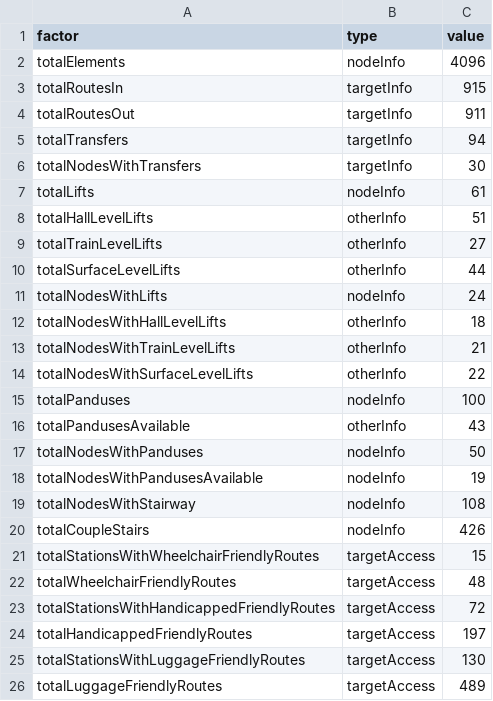
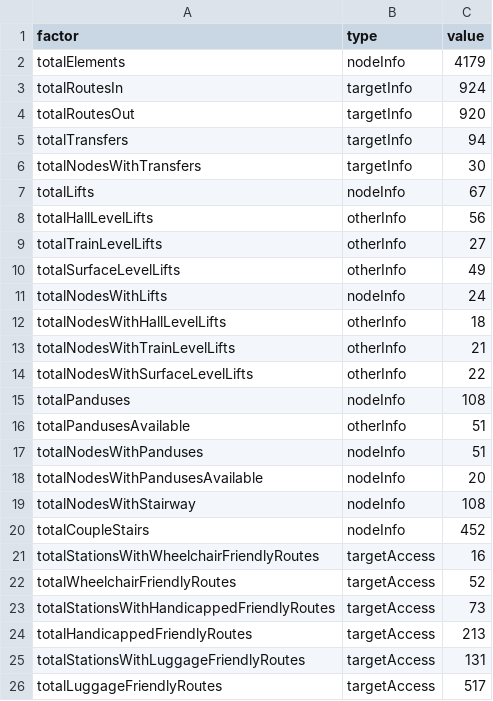
Before and after one commit to nextgis/metro4all, a CSV file: infoGraph/data/msk/metroReport.csv, drawn as a sheet.

```diff
--- a/infoGraph/data/msk/metroReport.csv
+++ b/infoGraph/data/msk/metroReport.csv
@@ -1,11 +1,11 @@
 factor,type,value
-totalElements,nodeInfo,4096
-totalRoutesIn,targetInfo,915
-totalRoutesOut,targetInfo,911
+totalElements,nodeInfo,4179
+totalRoutesIn,targetInfo,924
+totalRoutesOut,targetInfo,920
 totalTransfers,targetInfo,94
 totalNodesWithTransfers,targetInfo,30
-totalLifts,nodeInfo,61
-totalHallLevelLifts,otherInfo,51
+totalLifts,nodeInfo,67
+totalHallLevelLifts,otherInfo,56
 totalTrainLevelLifts,otherInfo,27
-totalSurfaceLevelLifts,otherInfo,44
+totalSurfaceLevelLifts,otherInfo,49
 totalNodesWithLifts,nodeInfo,24
@@ -14,13 +14,13 @@ totalNodesWithTrainLevelLifts,otherInfo,21
 totalNodesWithSurfaceLevelLifts,otherInfo,22
-totalPanduses,nodeInfo,100
-totalPandusesAvailable,otherInfo,43
-totalNodesWithPanduses,nodeInfo,50
-totalNodesWithPandusesAvailable,nodeInfo,19
+totalPanduses,nodeInfo,108
+totalPandusesAvailable,otherInfo,51
+totalNodesWithPanduses,nodeInfo,51
+totalNodesWithPandusesAvailable,nodeInfo,20
 totalNodesWithStairway,nodeInfo,108
-totalCoupleStairs,nodeInfo,426
-totalStationsWithWheelchairFriendlyRoutes,targetAccess,15
-totalWheelchairFriendlyRoutes,targetAccess,48
-totalStationsWithHandicappedFriendlyRoutes,targetAccess,72
-totalHandicappedFriendlyRoutes,targetAccess,197
-totalStationsWithLuggageFriendlyRoutes,targetAccess,130
-totalLuggageFriendlyRoutes,targetAccess,489
+totalCoupleStairs,nodeInfo,452
+totalStationsWithWheelchairFriendlyRoutes,targetAccess,16
+totalWheelchairFriendlyRoutes,targetAccess,52
+totalStationsWithHandicappedFriendlyRoutes,targetAccess,73
+totalHandicappedFriendlyRoutes,targetAccess,213
+totalStationsWithLuggageFriendlyRoutes,targetAccess,131
+totalLuggageFriendlyRoutes,targetAccess,517
```
Also changed, not shown: infoGraph/data/msk/nodesReport.csv, infoGraph/data/msk/stationsReport.csv.
